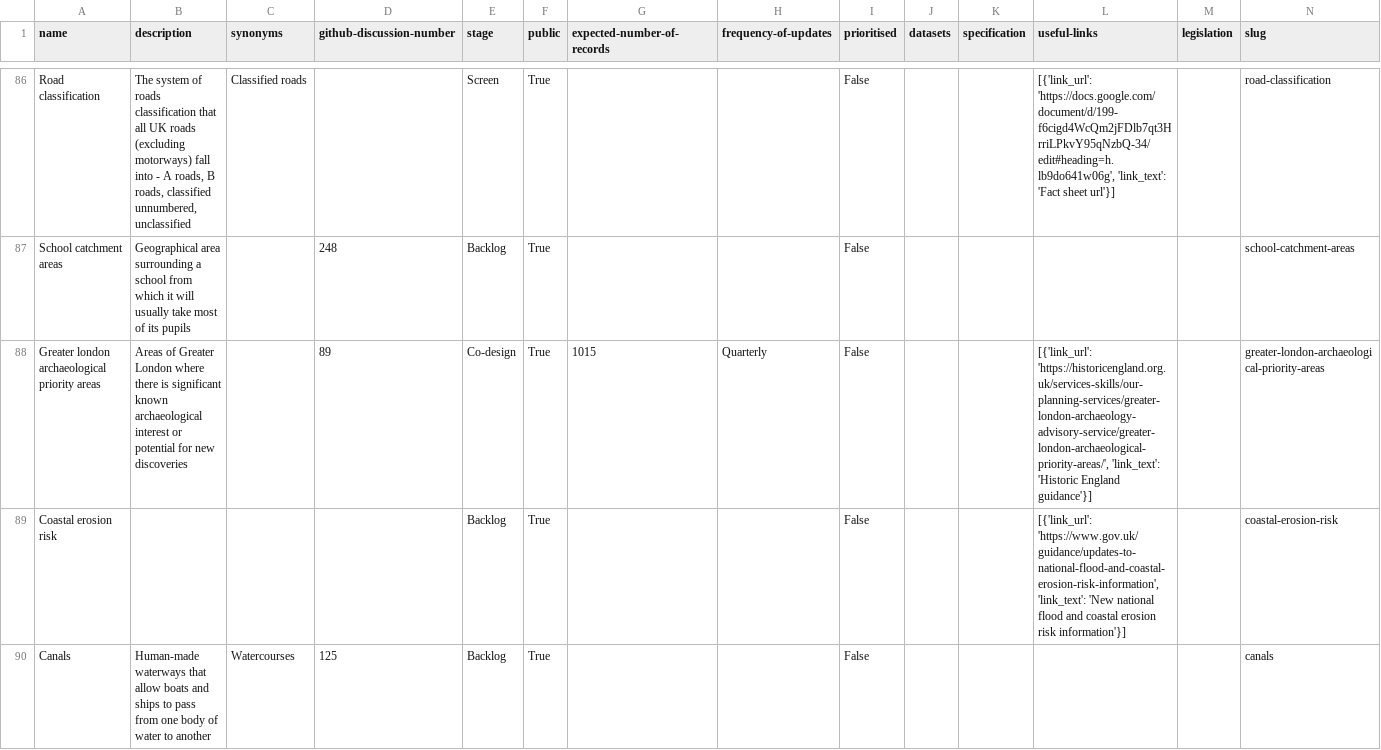
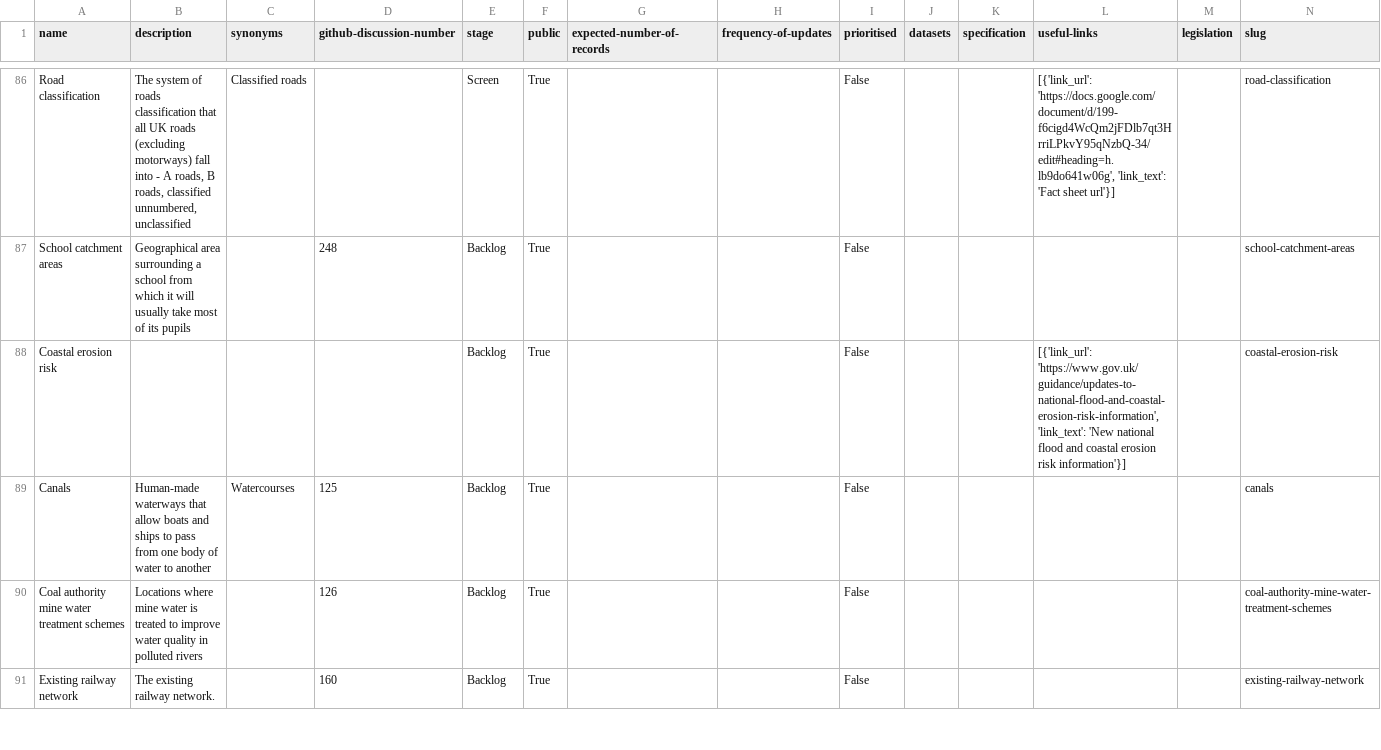
Before and after one commit to digital-land/planning-data-design, a CSV file: data/planning-considerations.csv, drawn as a sheet; only a part is shown, gaps mark what is left out; the shorter side is filled out with more unchanged rows; removed rows and columns are numbered as before the commit, all else as after; rows hold the shown columns only; the diff covers the shown part only; the diff names each change by its address in the sheet, - before the commit and + after, or states it on an @@ line.

```diff
--- a/data/planning-considerations.csv
+++ b/data/planning-considerations.csv
-row 88: Greater london archaeological priority areas | Areas of Greater London where there is significant known archaeological interest or potential for new discoveries |  | 89 | Co-design | True | 1015 | Quarterly | False |  |  | [{'link_url': 'https://historicengland.org.uk/services-skills/our-planning-services/greater-london-archaeology-advisory-service/greater-london-archaeological-priority-areas/', 'link_text': 'Historic England guidance'}] |  | greater-london-archaeological-priority-areas
```
Also changed, not shown: 1 added row elsewhere in this file.
